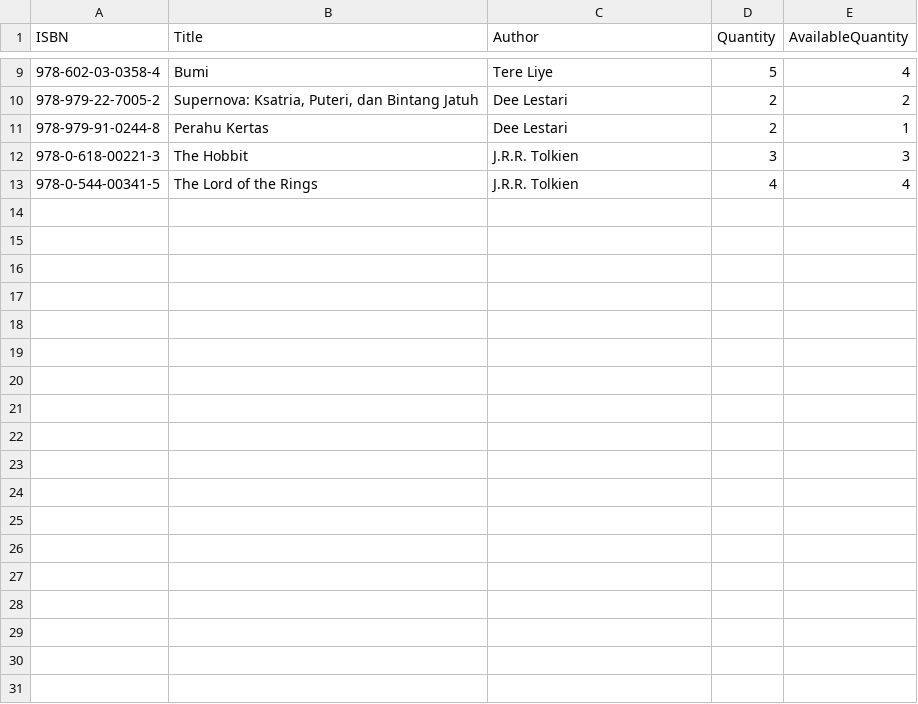
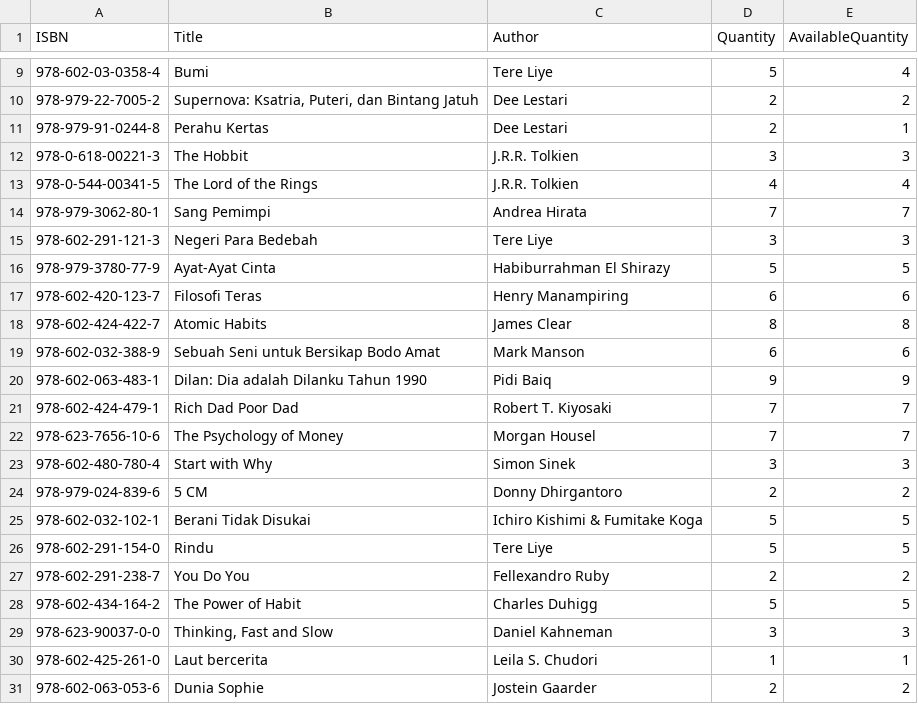
Before and after one commit to Frdalf/OOPLibrarySystem_TeamUltiNolan, a CSV file: Final project PBO/data/books.csv, drawn as a sheet; only a part is shown, gaps mark what is left out.

```diff
--- a/Final project PBO/data/books.csv
+++ b/Final project PBO/data/books.csv
@@ -13 +13,19 @@
 "978-0-544-00341-5","The Lord of the Rings","J.R.R. Tolkien","4","4"
+"978-979-3062-80-1","Sang Pemimpi","Andrea Hirata","7","7"
+"978-602-291-121-3","Negeri Para Bedebah","Tere Liye","3","3"
+"978-979-3780-77-9","Ayat-Ayat Cinta","Habiburrahman El Shirazy","5","5"
+"978-602-420-123-7","Filosofi Teras","Henry Manampiring","6","6"
+"978-602-424-422-7","Atomic Habits","James Clear","8","8"
+"978-602-032-388-9","Sebuah Seni untuk Bersikap Bodo Amat","Mark Manson","6","6"
+"978-602-063-483-1","Dilan: Dia adalah Dilanku Tahun 1990","Pidi Baiq","9","9"
+"978-602-424-479-1","Rich Dad Poor Dad","Robert T. Kiyosaki","7","7"
+"978-623-7656-10-6","The Psychology of Money","Morgan Housel","7","7"
+"978-602-480-780-4","Start with Why","Simon Sinek","3","3"
+"978-979-024-839-6","5 CM","Donny Dhirgantoro","2","2"
+"978-602-032-102-1","Berani Tidak Disukai","Ichiro Kishimi & Fumitake Koga","5","5"
+"978-602-291-154-0","Rindu","Tere Liye","5","5"
+"978-602-291-238-7","You Do You","Fellexandro Ruby","2","2"
+"978-602-434-164-2","The Power of Habit","Charles Duhigg","5","5"
+"978-623-90037-0-0","Thinking, Fast and Slow","Daniel Kahneman","3","3"
+"978-602-425-261-0","Laut bercerita","Leila S. Chudori","1","1"
+"978-602-063-053-6","Dunia Sophie","Jostein Gaarder","2","2"
```
Also changed, not shown: Final project PBO/data/members.csv, 13 other files.
